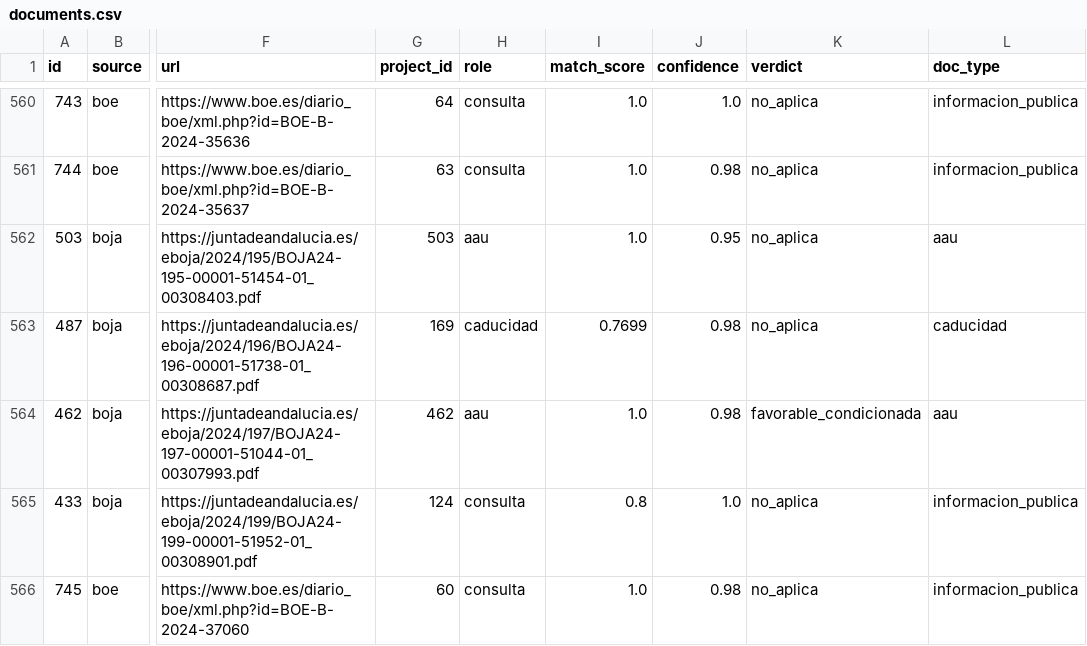
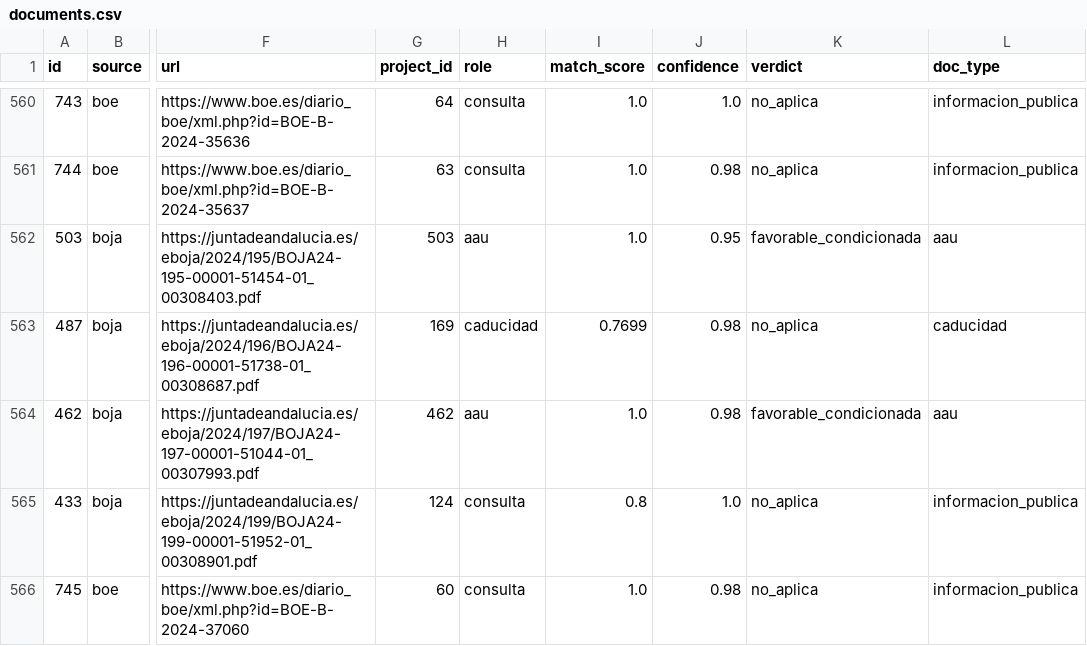
Before and after one commit to lauramiro/impacto-acumulado, a CSV file: web/public/data/documents.csv, drawn as a sheet; only a part is shown, gaps mark what is left out; the diff names each change by its address in the sheet, - before the commit and + after, or states it on an @@ line.

```diff
--- a/web/public/data/documents.csv
+++ b/web/public/data/documents.csv
-K562 (verdict): no_aplica
+K562 (verdict): favorable_condicionada
```
Also changed, not shown: web/public/data/municipality_stats.csv, web/public/data/projects.csv, 7 other files.
